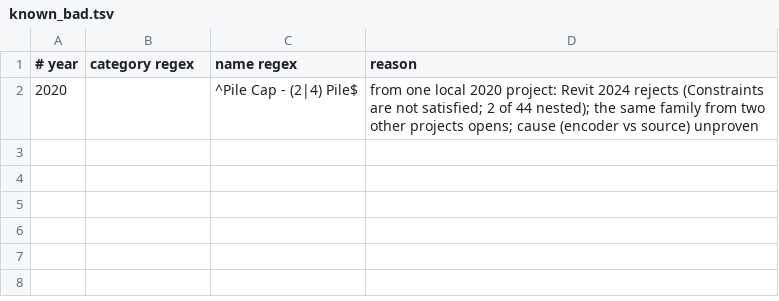
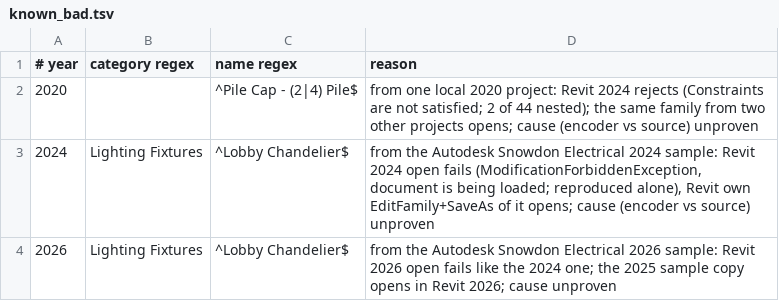
Before and after one commit to baleti/rvt-extract, a TSV file: rvtx/known_bad.tsv, drawn as a sheet.

Commit message:
known_bad: Lobby Chandelier (Autodesk Snowdon Electrical 2024/2026) fails Revit open while Revit's own save opens; test

```diff
--- a/rvtx/known_bad.tsv
+++ b/rvtx/known_bad.tsv
@@ -2 +2,3 @@
 2020		^Pile Cap - (2|4) Pile$	from one local 2020 project: Revit 2024 rejects (Constraints are not satisfied; 2 of 44 nested); the same family from two other projects opens; cause (encoder vs source) unproven
+2024	Lighting Fixtures	^Lobby Chandelier$	from the Autodesk Snowdon Electrical 2024 sample: Revit 2024 open fails (ModificationForbiddenException, document is being loaded; reproduced alone), Revit own EditFamily+SaveAs of it opens; cause (encoder vs source) unproven
+2026	Lighting Fixtures	^Lobby Chandelier$	from the Autodesk Snowdon Electrical 2026 sample: Revit 2026 open fails like the 2024 one; the 2025 sample copy opens in Revit 2026; cause unproven
```
Also changed, not shown: 1 other file.
